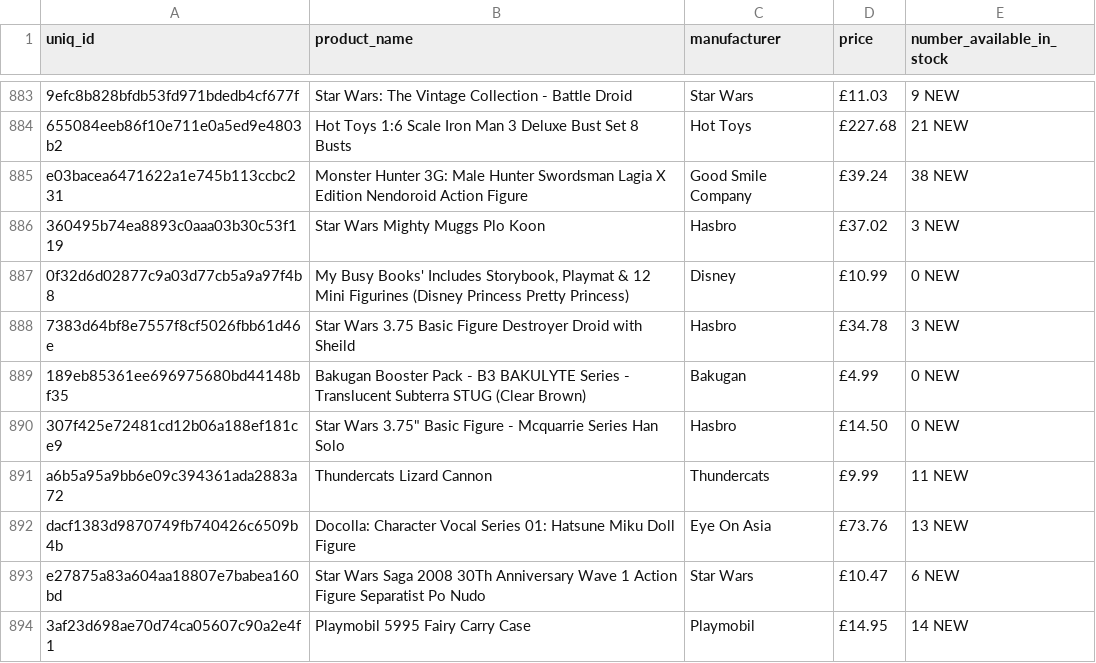
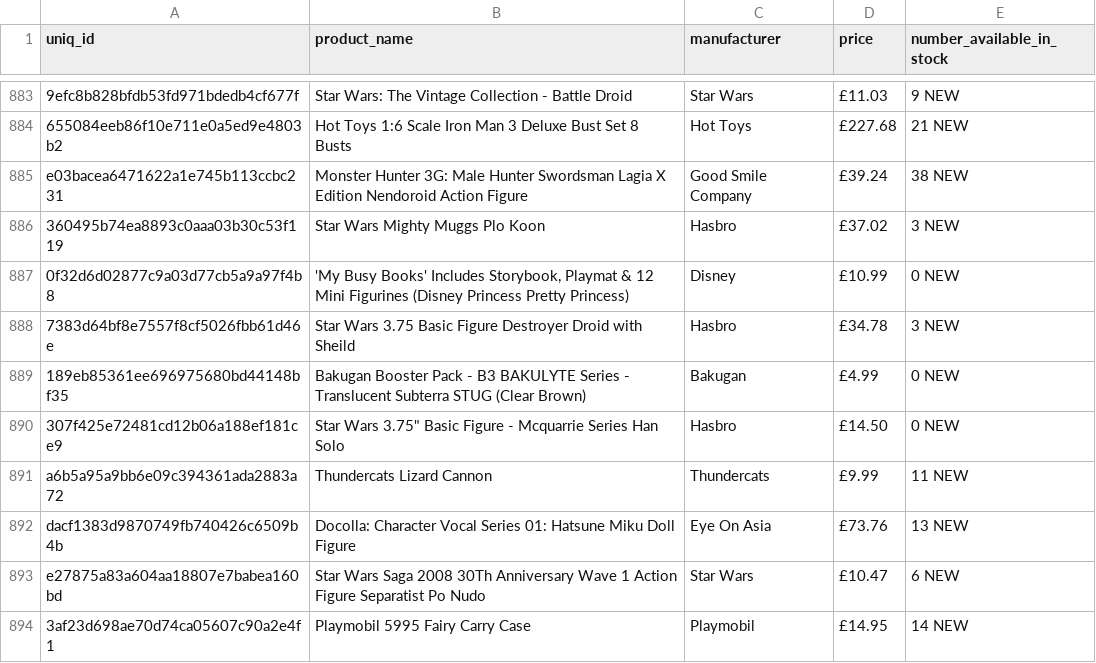
Before and after one commit to ionicastefan20/ToyStore, a CSV file: amazon_co-ecommerce_cleaned.csv, drawn as a sheet; only a part is shown, gaps mark what is left out.

```diff
--- a/amazon_co-ecommerce_cleaned.csv
+++ b/amazon_co-ecommerce_cleaned.csv
@@ -886,3 +886,3 @@ e03bacea6471622a1e745b113ccbc231,Monster Hunter 3G: Male Hunter Swordsman Lagia
 360495b74ea8893c0aaa03b30c53f119,Star Wars Mighty Muggs Plo Koon,Hasbro,£37.02,3 NEW
-0f32d6d02877c9a03d77cb5a9a97f4b8,"My Busy Books' Includes Storybook, Playmat & 12 Mini Figurines (Disney Princess Pretty Princess)",Disney,£10.99,0 NEW
+0f32d6d02877c9a03d77cb5a9a97f4b8,"'My Busy Books' Includes Storybook, Playmat & 12 Mini Figurines (Disney Princess Pretty Princess)",Disney,£10.99,0 NEW
 7383d64bf8e7557f8cf5026fbb61d46e,Star Wars 3.75 Basic Figure Destroyer Droid with Sheild,Hasbro,£34.78,3 NEW
```
Also changed, not shown: 14 other files.
